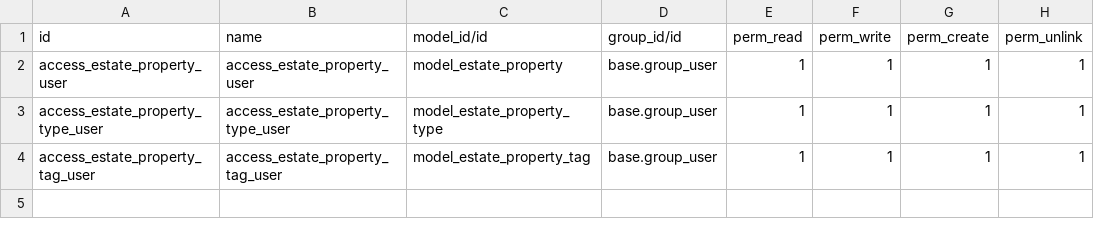
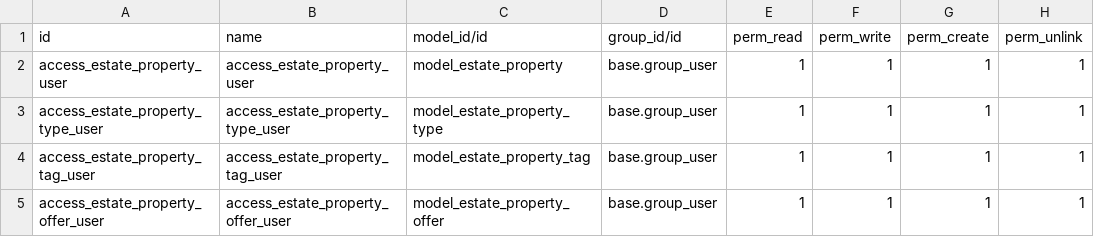
Before and after one commit to KennethOfficial/technical-training, a CSV file: estate/security/ir.model.access.csv, drawn as a sheet; the diff names each change by its address in the sheet, - before the commit and + after, or states it on an @@ line.

Commit message:
Update version number to 18.0.1.0.28 in __manifest__.py, add offer_ids field to EstateProperty model, and enhance estate_property_views.xml with a new "Offers" page for better property management. Also, add access rights for estate_property_offer in ir.model.access.csv.

```diff
--- a/estate/security/ir.model.access.csv
+++ b/estate/security/ir.model.access.csv
+row 5: access_estate_property_offer_user | access_estate_property_offer_user | model_estate_property_offer | base.group_user | 1 | 1 | 1 | 1
```
Also changed, not shown: 6 other files.
